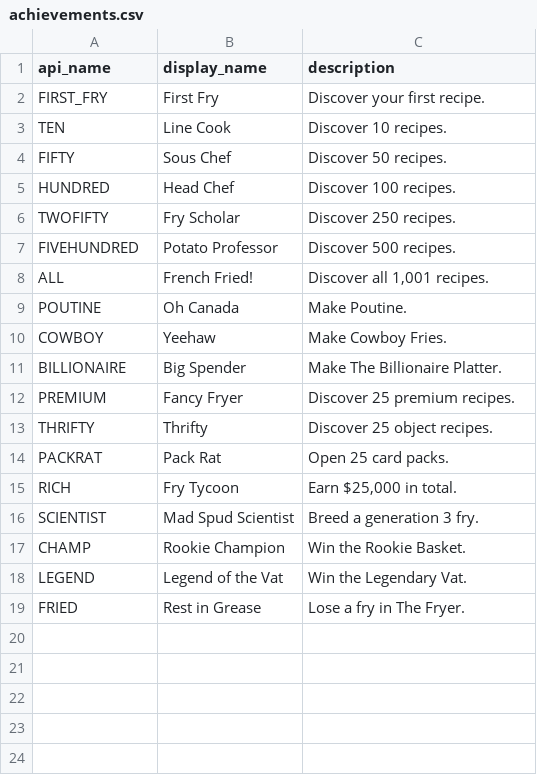
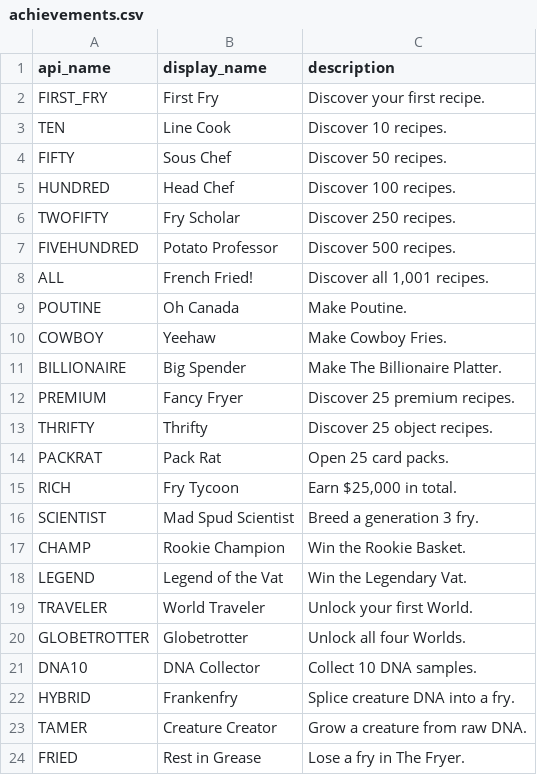
Before and after one commit to DempKing/French_Fried, a CSV file: steam/achievements.csv, drawn as a sheet.

Commit message:
Add bracket tournaments, Worlds with DNA, auto-cook, and richer repeat payouts
- Known multi-card recipes pay 1.5x-3x their value; discovery pays more for big combos
- Kitchen 'Cook best known' button (A) fries the best-paying known recipe in hand
- Fryer leagues are now single-elimination brackets (8-32 fighters); Rookie pays
  $300 for the first win and $1,000 to the champion, other leagues scaled up
- Worlds unlock after the Legendary Vat: Hotdog, Burger, Soda and Cotton Candy.
  First world free, others $20,000. Explore to battle 20 wild creatures for DNA,
  splice DNA into fries (hybrids + world traits) or grow creatures, and enter
  two creature-bracket arenas per world
- New creature and hybrid art, shared battle view, 5 new achievements, tests

```diff
--- a/steam/achievements.csv
+++ b/steam/achievements.csv
@@ -18,2 +18,7 @@ CHAMP,Rookie Champion,"Win the Rookie Basket."
 LEGEND,Legend of the Vat,"Win the Legendary Vat."
+TRAVELER,World Traveler,"Unlock your first World."
+GLOBETROTTER,Globetrotter,"Unlock all four Worlds."
+DNA10,DNA Collector,"Collect 10 DNA samples."
+HYBRID,Frankenfry,"Splice creature DNA into a fry."
+TAMER,Creature Creator,"Grow a creature from raw DNA."
 FRIED,Rest in Grease,"Lose a fry in The Fryer."
```
Also changed, not shown: 18 other files.
